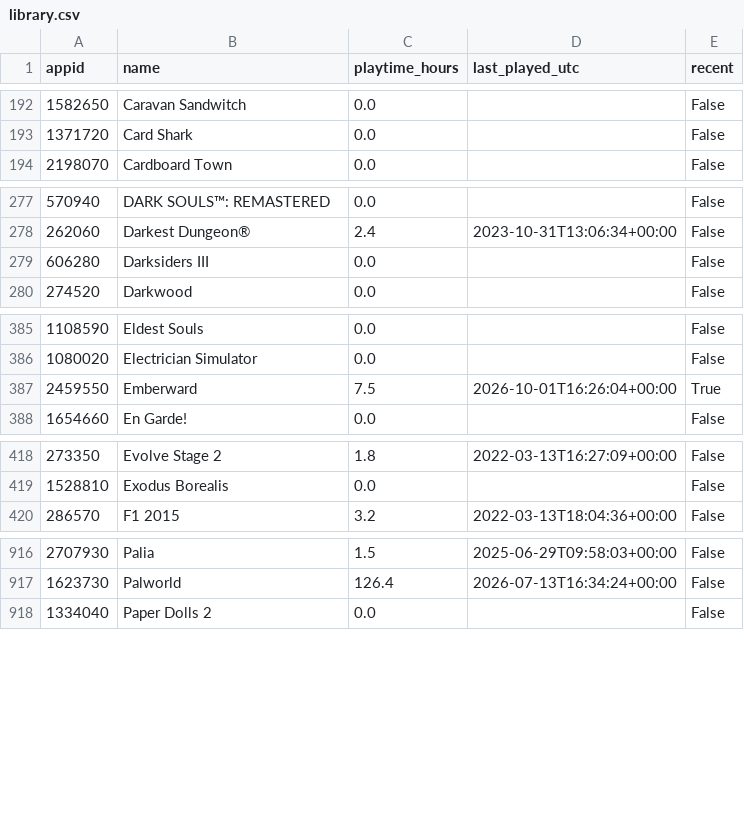
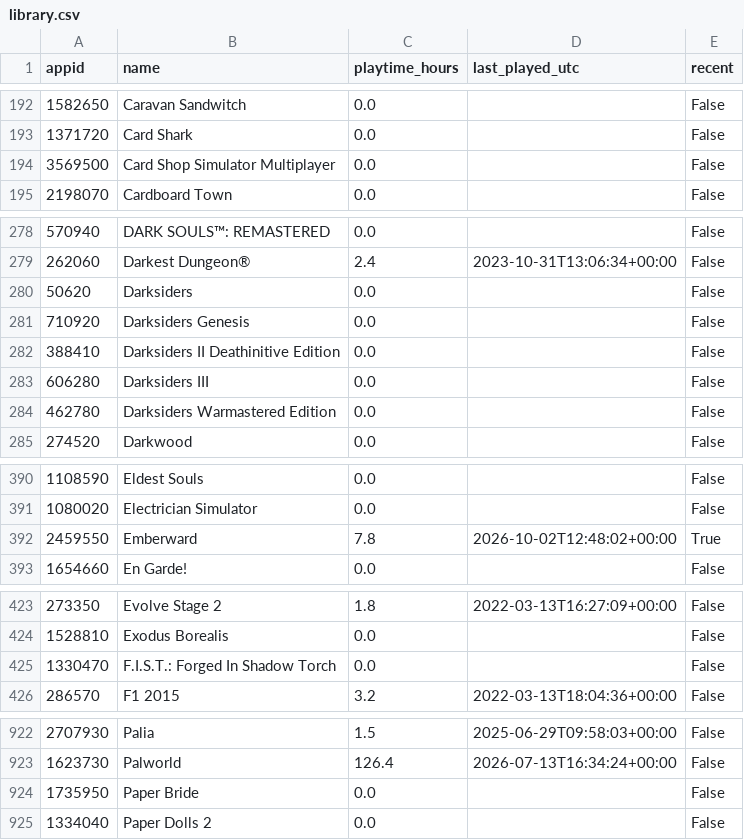
Before and after one commit to loiey8848-blip/steam-data, a CSV file: data/library.csv, drawn as a sheet; only a part is shown, gaps mark what is left out.

Commit message:
Update Steam library, wishlist and achievements

```diff
--- a/data/library.csv
+++ b/data/library.csv
@@ -193,2 +193,3 @@
 1371720,Card Shark,0.0,,False
+3569500,Card Shop Simulator Multiplayer,0.0,,False
 2198070,Cardboard Town,0.0,,False
@@ -278,3 +279,7 @@
 262060,Darkest Dungeon®,2.4,2023-10-31T13:06:34+00:00,False
+50620,Darksiders,0.0,,False
+710920,Darksiders Genesis,0.0,,False
+388410,Darksiders II Deathinitive Edition,0.0,,False
 606280,Darksiders III,0.0,,False
+462780,Darksiders Warmastered Edition,0.0,,False
 274520,Darkwood,0.0,,False
@@ -386,3 +391,3 @@
 1080020,Electrician Simulator,0.0,,False
-2459550,Emberward,7.5,2026-10-01T16:26:04+00:00,True
+2459550,Emberward,7.8,2026-10-02T12:48:02+00:00,True
 1654660,En Garde!,0.0,,False
@@ -419,2 +424,3 @@
 1528810,Exodus Borealis,0.0,,False
+1330470,F.I.S.T.: Forged In Shadow Torch,0.0,,False
 286570,F1 2015,3.2,2022-03-13T18:04:36+00:00,False
@@ -917,2 +923,3 @@
 1623730,Palworld,126.4,2026-07-13T16:34:24+00:00,False
+1735950,Paper Bride,0.0,,False
 1334040,Paper Dolls 2,0.0,,False
```
Also changed, not shown: data/achievement-summary.csv, 26 other files.
